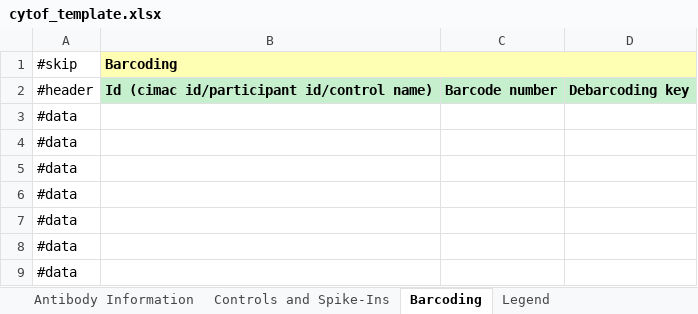
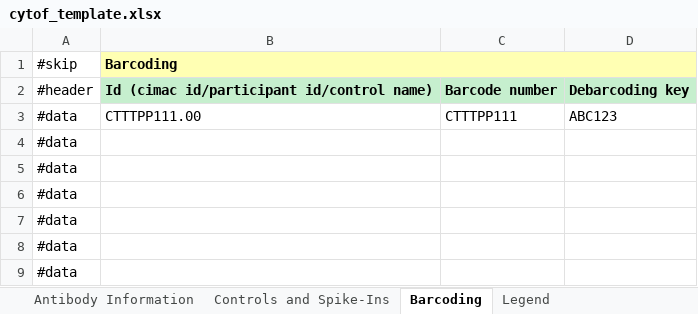
Before and after one commit to CIMAC-CIDC/cidc-schemas, an Excel workbook: template_examples/cytof_template.xlsx, sheet Barcoding, drawn as a sheet; only a part is shown; values as stored, in another font and other column widths than the file's, no borders; removed rows and columns are numbered as before the commit, all else as after; the diff names each change by its address in the sheet, - before the commit and + after, or states it on an @@ line.

Commit message:
add example test data for barcodes and controls

```diff
--- a/template_examples/cytof_template.xlsx (sheet Barcoding)
+++ b/template_examples/cytof_template.xlsx (sheet Barcoding)
-row 3: #data
+row 3: #data | CTTTPP111.00 | CTTTPP111 | ABC123
```
Also changed, not shown: sheet Controls and Spike-Ins, 5 other files.
